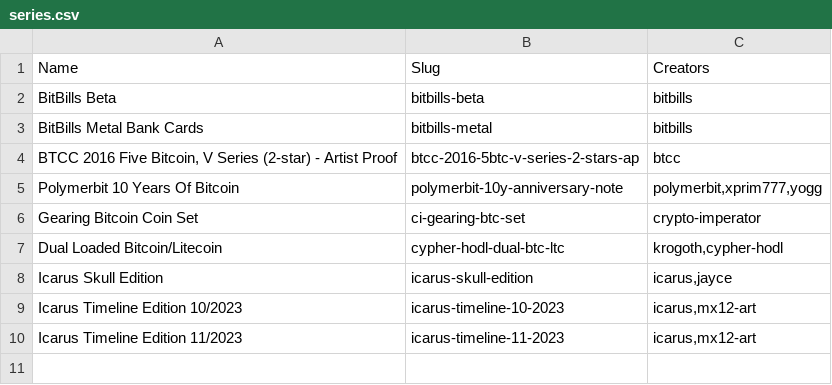
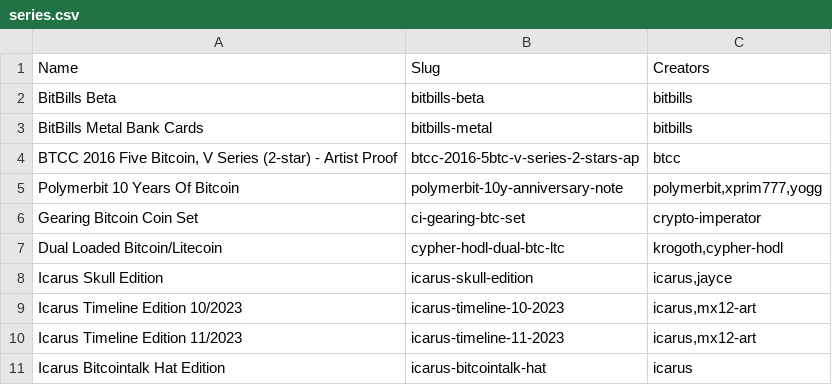
Before and after one commit to RaghavSood/collectibles, a CSV file: storage/sqlite/migrations/seeds/series.csv, drawn as a sheet.

Commit message:
notes,seeds: Icarus Bitcointlak Hat

```diff
--- a/storage/sqlite/migrations/seeds/series.csv
+++ b/storage/sqlite/migrations/seeds/series.csv
@@ -10 +10,2 @@ Icarus Timeline Edition 10/2023,icarus-timeline-10-2023,"icarus,mx12-art"
 Icarus Timeline Edition 11/2023,icarus-timeline-11-2023,"icarus,mx12-art"
+Icarus Bitcointalk Hat Edition,icarus-bitcointalk-hat,icarus
```
Also changed, not shown: 3 other files.
